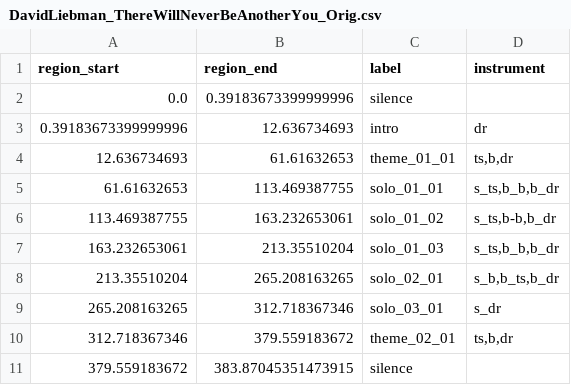
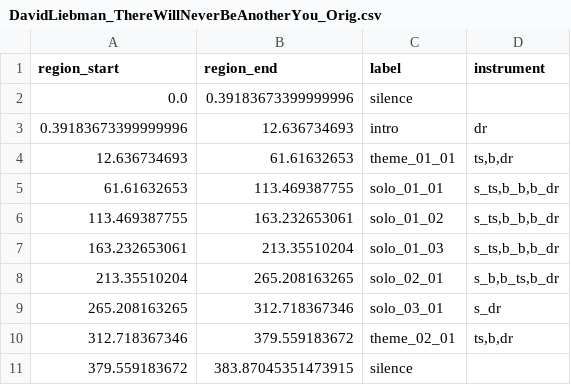
Before and after one commit to stefan-balke/jsd, a CSV file: data/annotations_csv/DavidLiebman_ThereWillNeverBeAnotherYou_Orig.csv, drawn as a sheet.

```diff
--- a/data/annotations_csv/DavidLiebman_ThereWillNeverBeAnotherYou_Orig.csv
+++ b/data/annotations_csv/DavidLiebman_ThereWillNeverBeAnotherYou_Orig.csv
@@ -5,3 +5,3 @@ region_start;region_end;label;instrument
 61.61632653;113.469387755;solo_01_01;s_ts,b_b,b_dr
-113.469387755;163.232653061;solo_01_02;s_ts,b-b,b_dr
+113.469387755;163.232653061;solo_01_02;s_ts,b_b,b_dr
 163.232653061;213.35510204;solo_01_03;s_ts,b_b,b_dr
```
Also changed, not shown: data/annotations_csv/FatsNavarro_Anthropology_No1_Orig.csv, data/annotations_csv/MichaelBrecker_NeverAlone_Orig.csv, 5 other files.
